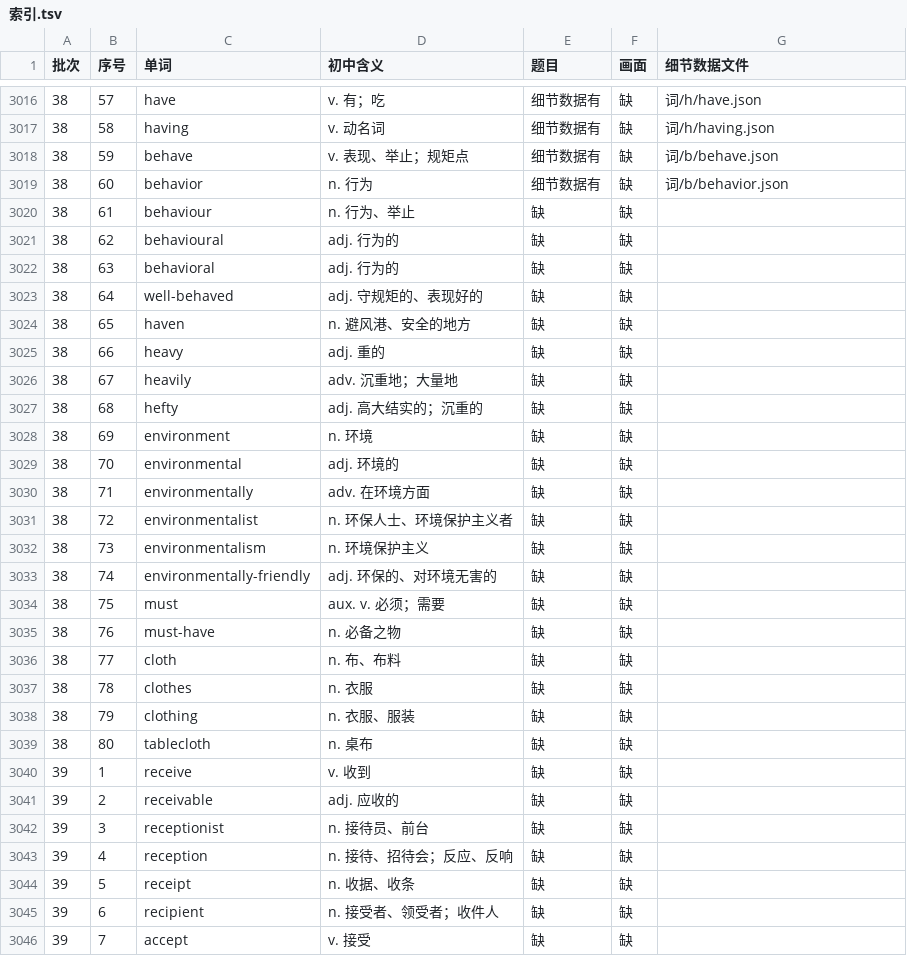
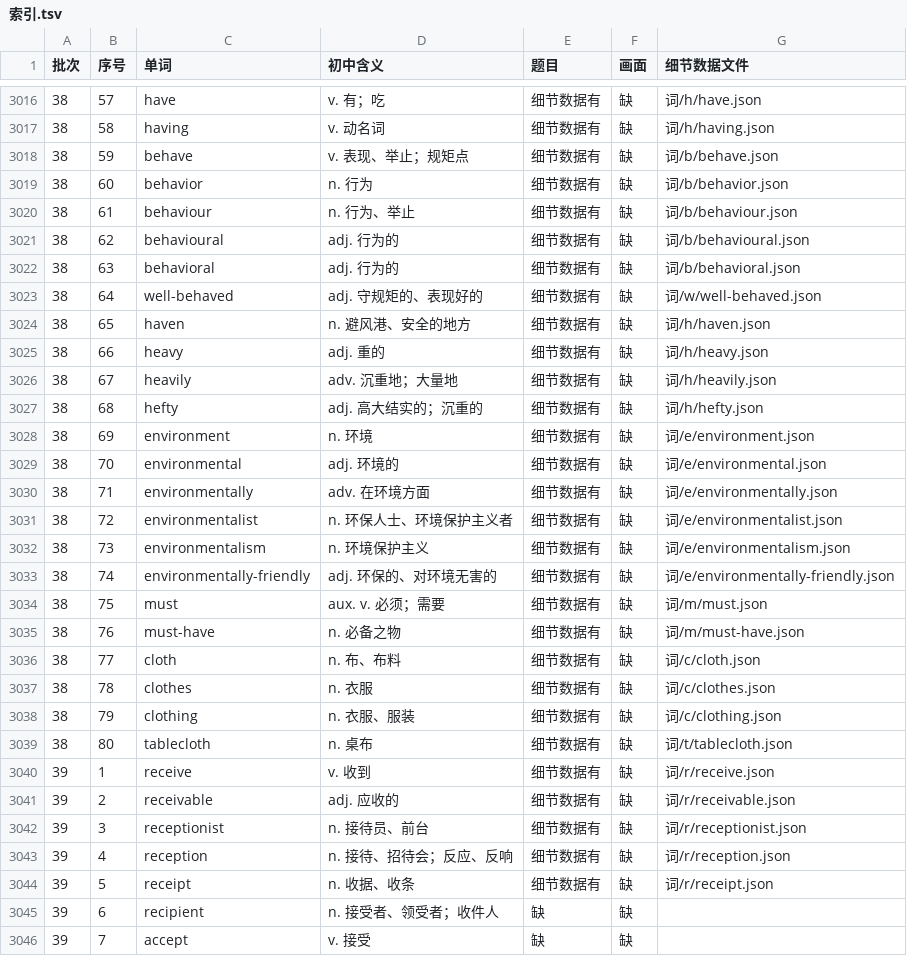
Before and after one commit to Jacklee15333/ciyuanchaifeng, a TSV file: 总表视频细节数据/索引.tsv, drawn as a sheet; only a part is shown, gaps mark what is left out.

Commit message:
总表视频细节数据：题目第 34 批第 2 组（behaviour … receipt 25 个词）；累计 3025 个词

```diff
--- a/总表视频细节数据/索引.tsv
+++ b/总表视频细节数据/索引.tsv
@@ -3019,27 +3019,27 @@
 38	60	behavior	n. 行为	细节数据有	缺	词/b/behavior.json
-38	61	behaviour	n. 行为、举止	缺	缺	
-38	62	behavioural	adj. 行为的	缺	缺	
-38	63	behavioral	adj. 行为的	缺	缺	
-38	64	well-behaved	adj. 守规矩的、表现好的	缺	缺	
-38	65	haven	n. 避风港、安全的地方	缺	缺	
-38	66	heavy	adj. 重的	缺	缺	
-38	67	heavily	adv. 沉重地；大量地	缺	缺	
-38	68	hefty	adj. 高大结实的；沉重的	缺	缺	
-38	69	environment	n. 环境	缺	缺	
-38	70	environmental	adj. 环境的	缺	缺	
-38	71	environmentally	adv. 在环境方面	缺	缺	
-38	72	environmentalist	n. 环保人士、环境保护主义者	缺	缺	
-38	73	environmentalism	n. 环境保护主义	缺	缺	
-38	74	environmentally-friendly	adj. 环保的、对环境无害的	缺	缺	
-38	75	must	aux. v. 必须；需要	缺	缺	
-38	76	must-have	n. 必备之物	缺	缺	
-38	77	cloth	n. 布、布料	缺	缺	
-38	78	clothes	n. 衣服	缺	缺	
-38	79	clothing	n. 衣服、服装	缺	缺	
-38	80	tablecloth	n. 桌布	缺	缺	
-39	1	receive	v. 收到	缺	缺	
-39	2	receivable	adj. 应收的	缺	缺	
-39	3	receptionist	n. 接待员、前台	缺	缺	
-39	4	reception	n. 接待、招待会；反应、反响	缺	缺	
-39	5	receipt	n. 收据、收条	缺	缺	
+38	61	behaviour	n. 行为、举止	细节数据有	缺	词/b/behaviour.json
+38	62	behavioural	adj. 行为的	细节数据有	缺	词/b/behavioural.json
+38	63	behavioral	adj. 行为的	细节数据有	缺	词/b/behavioral.json
+38	64	well-behaved	adj. 守规矩的、表现好的	细节数据有	缺	词/w/well-behaved.json
+38	65	haven	n. 避风港、安全的地方	细节数据有	缺	词/h/haven.json
+38	66	heavy	adj. 重的	细节数据有	缺	词/h/heavy.json
+38	67	heavily	adv. 沉重地；大量地	细节数据有	缺	词/h/heavily.json
+38	68	hefty	adj. 高大结实的；沉重的	细节数据有	缺	词/h/hefty.json
+38	69	environment	n. 环境	细节数据有	缺	词/e/environment.json
+38	70	environmental	adj. 环境的	细节数据有	缺	词/e/environmental.json
+38	71	environmentally	adv. 在环境方面	细节数据有	缺	词/e/environmentally.json
+38	72	environmentalist	n. 环保人士、环境保护主义者	细节数据有	缺	词/e/environmentalist.json
+38	73	environmentalism	n. 环境保护主义	细节数据有	缺	词/e/environmentalism.json
+38	74	environmentally-friendly	adj. 环保的、对环境无害的	细节数据有	缺	词/e/environmentally-friendly.json
+38	75	must	aux. v. 必须；需要	细节数据有	缺	词/m/must.json
+38	76	must-have	n. 必备之物	细节数据有	缺	词/m/must-have.json
+38	77	cloth	n. 布、布料	细节数据有	缺	词/c/cloth.json
+38	78	clothes	n. 衣服	细节数据有	缺	词/c/clothes.json
+38	79	clothing	n. 衣服、服装	细节数据有	缺	词/c/clothing.json
+38	80	tablecloth	n. 桌布	细节数据有	缺	词/t/tablecloth.json
+39	1	receive	v. 收到	细节数据有	缺	词/r/receive.json
+39	2	receivable	adj. 应收的	细节数据有	缺	词/r/receivable.json
+39	3	receptionist	n. 接待员、前台	细节数据有	缺	词/r/receptionist.json
+39	4	reception	n. 接待、招待会；反应、反响	细节数据有	缺	词/r/reception.json
+39	5	receipt	n. 收据、收条	细节数据有	缺	词/r/receipt.json
 39	6	recipient	n. 接受者、领受者；收件人	缺	缺	
```
Also changed, not shown: 26 other files.
